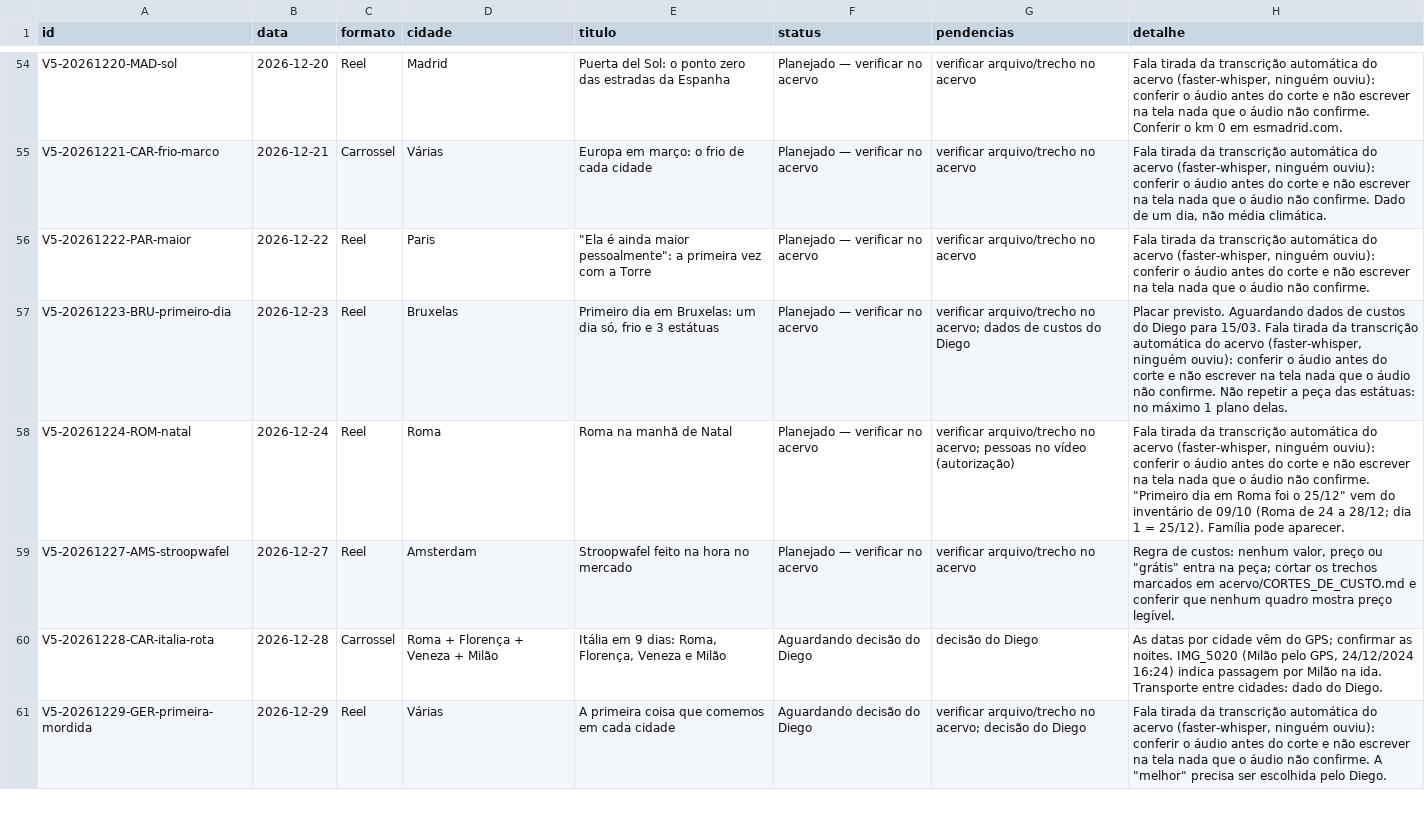
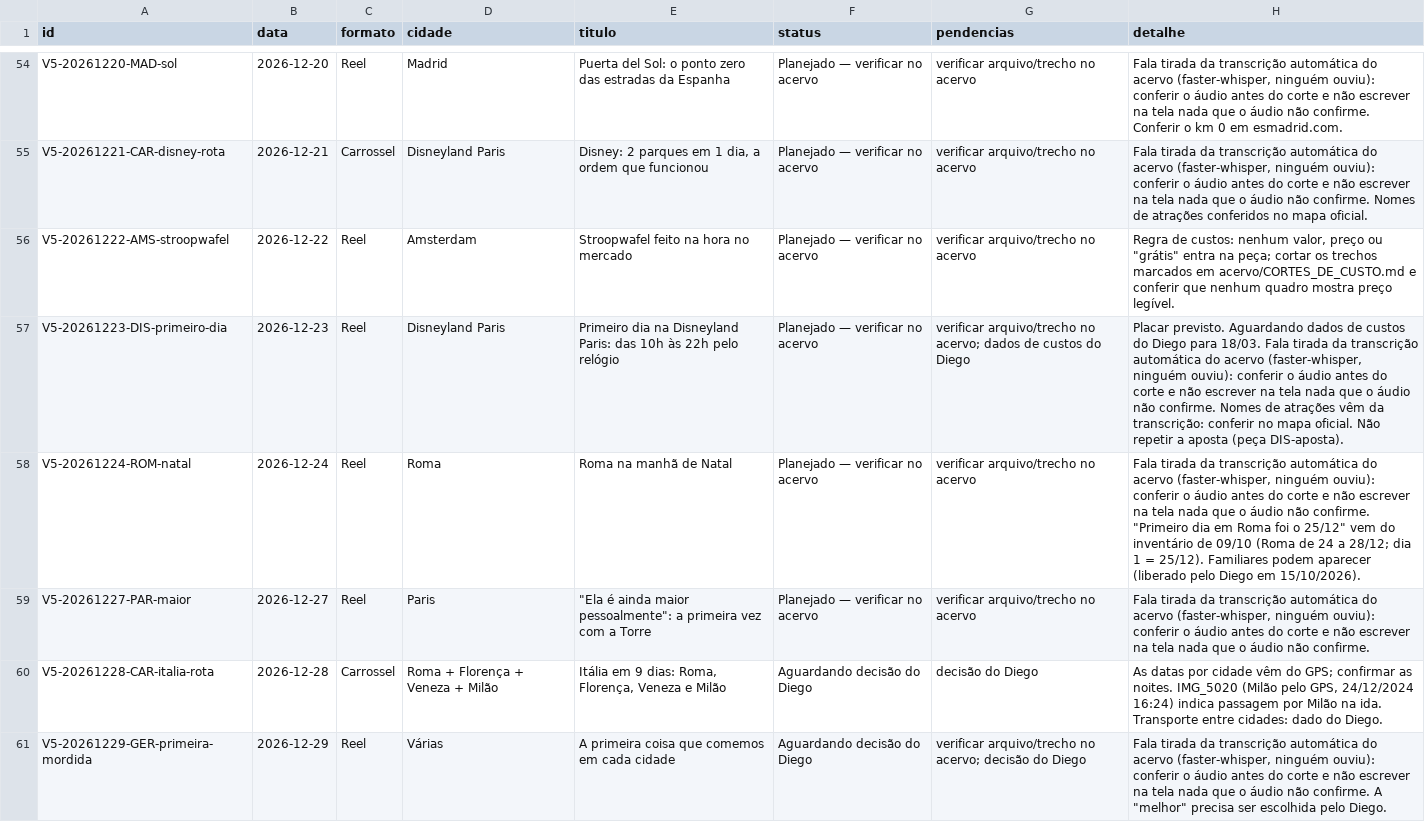
Before and after one commit to diegohslordelo/travel-content-studio, a CSV file: planejamento/v5/pendencias.csv, drawn as a sheet; only a part is shown, gaps mark what is left out; the diff covers the shown part only; the diff names each change by its address in the sheet, - before the commit and + after, or states it on an @@ line.

```diff
--- a/planejamento/v5/pendencias.csv
+++ b/planejamento/v5/pendencias.csv
-A55 (id): V5-20261221-CAR-frio-marco
+A55 (id): V5-20261221-CAR-disney-rota
-D55 (cidade): Várias
+D55 (cidade): Disneyland Paris
-E55 (titulo): Europa em março: o frio de cada cidade
+E55 (titulo): Disney: 2 parques em 1 dia, a ordem que funcionou
-H55 (detalhe): …não confirme. Dado de um dia, não média climática.
+H55 (detalhe): …não confirme. Nomes de atrações conferidos no mapa oficial.
-A56 (id): V5-20261222-PAR-maior
+A56 (id): V5-20261222-AMS-stroopwafel
-D56 (cidade): Paris
+D56 (cidade): Amsterdam
-E56 (titulo): "Ela é ainda maior pessoalmente": a primeira vez com a Torre
+E56 (titulo): Stroopwafel feito na hora no mercado
-H56 (detalhe): Fala tirada da transcrição automática do acervo (faster-whisper, ninguém ouviu): conferir o áudio antes do corte e não escrever na tela nada que o áudio não confirme.
+H56 (detalhe): Regra de custos: nenhum valor, preço ou "grátis" entra na peça; cortar os trechos marcados em acervo/CORTES_DE_CUSTO.md e conferir que nenhum quadro mostra preço legível.
-A57 (id): V5-20261223-BRU-primeiro-dia
+A57 (id): V5-20261223-DIS-primeiro-dia
-D57 (cidade): Bruxelas
+D57 (cidade): Disneyland Paris
-E57 (titulo): Primeiro dia em Bruxelas: um dia só, frio e 3 estátuas
+E57 (titulo): Primeiro dia na Disneyland Paris: das 10h às 22h pelo relógio
-H57 (detalhe): …Diego para 15/03. Fala tirada da transcrição automática do acervo (faster-whisper, ninguém ouviu): conferir o áudio antes do corte e não escrever na tela nada que o áudio não confirme. Não repetir a peça das estátuas: no máximo 1 plano delas.
+H57 (detalhe): …Diego para 18/03. Fala tirada da transcrição automática do acervo (faster-whisper, ninguém ouviu): conferir o áudio antes do corte e não escrever na tela nada que o áudio não confirme. Nomes de atrações vêm da transcrição: conferir no mapa oficial. Não repetir a aposta (peça DIS-aposta).
-G58 (pendencias): …arquivo/trecho no acervo; pessoas no vídeo (autorização)
+G58 (pendencias): …arquivo/trecho no acervo
-H58 (detalhe): …= 25/12). Família pode aparecer.
+H58 (detalhe): …= 25/12). Familiares podem aparecer (liberado pelo Diego em 15/10/2026).
-A59 (id): V5-20261227-AMS-stroopwafel
+A59 (id): V5-20261227-PAR-maior
-D59 (cidade): Amsterdam
+D59 (cidade): Paris
-E59 (titulo): Stroopwafel feito na hora no mercado
+E59 (titulo): "Ela é ainda maior pessoalmente": a primeira vez com a Torre
-H59 (detalhe): Regra de custos: nenhum valor, preço ou "grátis" entra na peça; cortar os trechos marcados em acervo/CORTES_DE_CUSTO.md e conferir que nenhum quadro mostra preço legível.
+H59 (detalhe): Fala tirada da transcrição automática do acervo (faster-whisper, ninguém ouviu): conferir o áudio antes do corte e não escrever na tela nada que o áudio não confirme.
```
Also changed, not shown: 6 added rows, 6 removed rows and 79 edited cells elsewhere in this file, planejamento/v5/auditoria-cidades.csv, planejamento/v5/auditoria-paises.csv, 14 other files.
